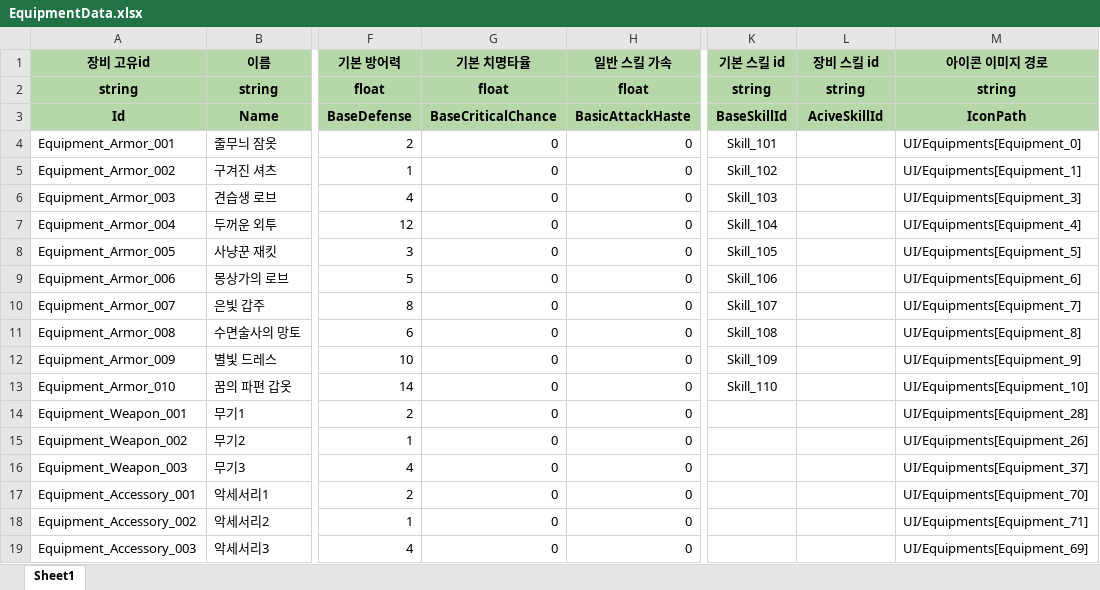
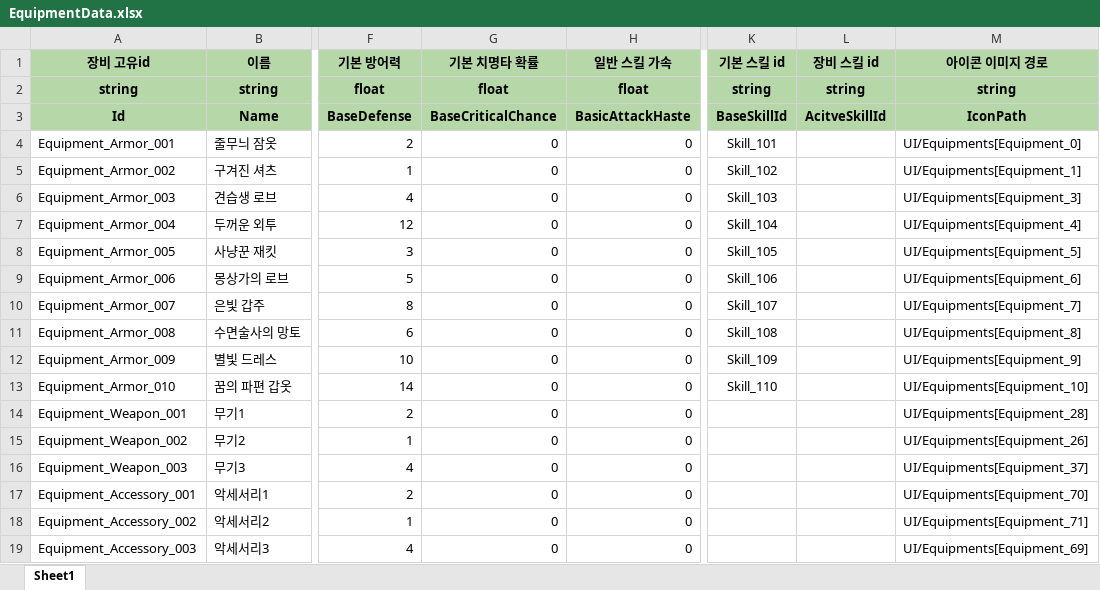
Before and after one commit to Ctrl-Coffee/ProjectC, an Excel workbook: JsonConverter/ExcelFiles/EquipmentData.xlsx, sheet Sheet1, drawn as a sheet; only a part is shown, gaps mark what is left out; values as stored, in another font and other column widths than the file's, no borders; charts and pictures not drawn; the diff names each change by its address in the sheet, - before the commit and + after, or states it on an @@ line.

```diff
--- a/JsonConverter/ExcelFiles/EquipmentData.xlsx (sheet Sheet1)
+++ b/JsonConverter/ExcelFiles/EquipmentData.xlsx (sheet Sheet1)
-G1: 기본 치명타율
+G1: 기본 치명타 확률
-L3 (장비 스킬 id): AciveSkillId
+L3 (장비 스킬 id): AcitveSkillId
```
Also changed, not shown: JsonConverter/ExcelFiles/EquipmentLevelData.xlsx, 18 other files.
